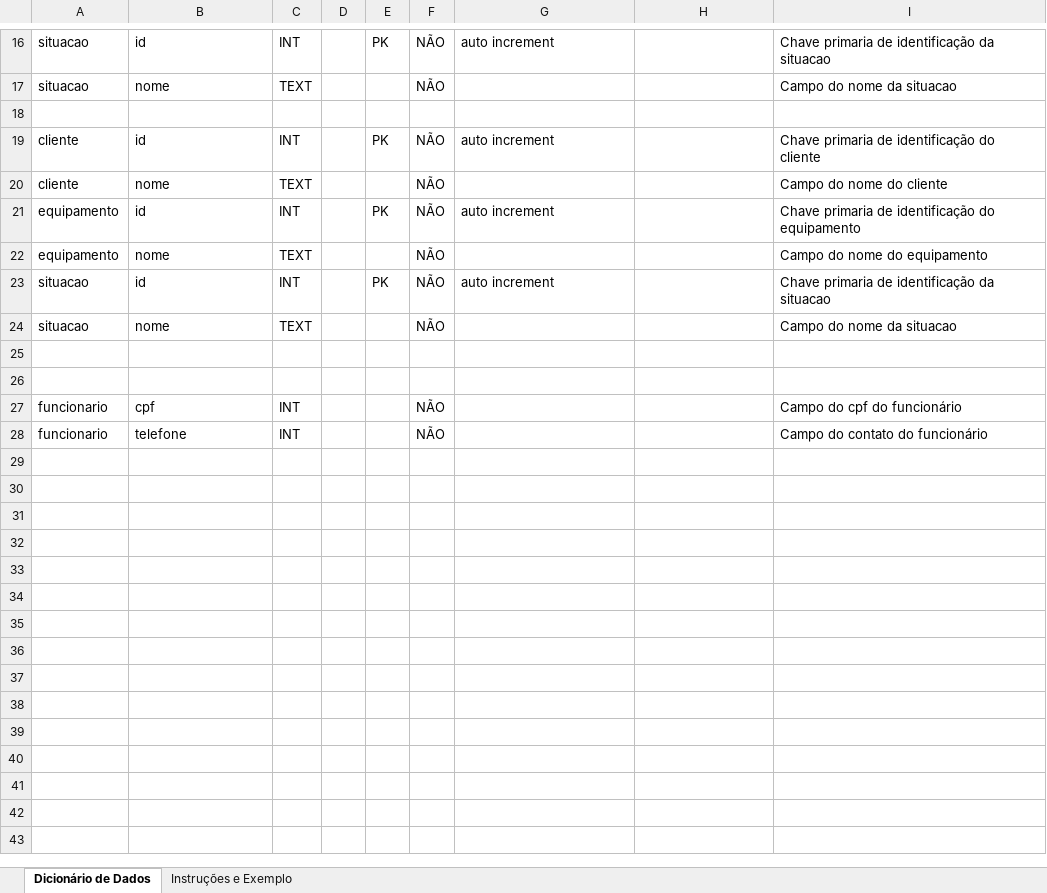
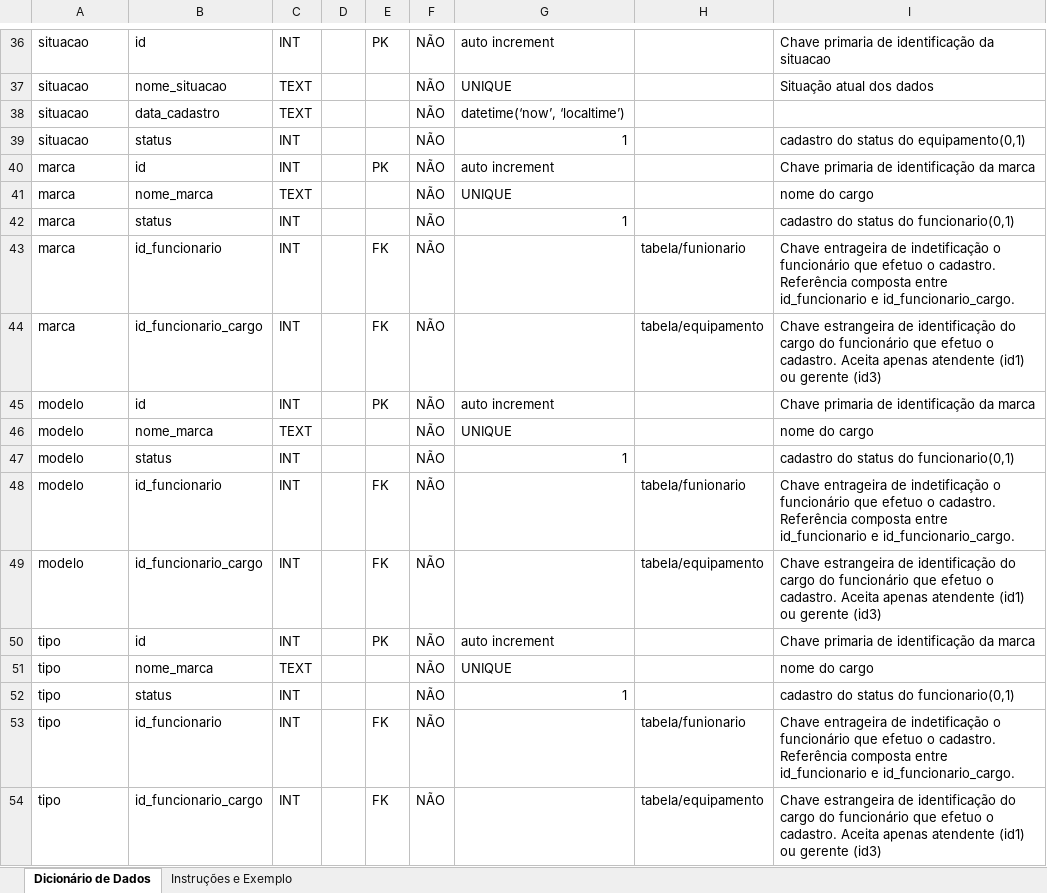
Before and after one commit to Carlos27spec/TechFix--Trabalho-banco-de-dados, an Excel workbook: documentos/modelo_dicionario_de_dados.xlsx, sheet Dicionário de Dados, drawn as a sheet; only a part is shown, gaps mark what is left out; values as stored, in another font and other column widths than the file's, no cell formats; removed rows and columns are numbered as before the commit, all else as after; the diff covers the shown part only; the diff names each change by its address in the sheet, - before the commit and + after, or states it on an @@ line.

```diff
--- a/documentos/modelo_dicionario_de_dados.xlsx (sheet Dicionário de Dados)
+++ b/documentos/modelo_dicionario_de_dados.xlsx (sheet Dicionário de Dados)
-B37: nome
+B37: nome_situacao
-G37: (empty)
+G37: UNIQUE
-I37: Campo do nome da situacao
+I37: Situação atual dos dados
-row 38: (empty)
+row 38: situacao | data_cadastro | TEXT |  |  | NÃO | datetime(‘now’, ‘localtime’)
+row 39: situacao | status | INT |  |  | NÃO | 1 |  | cadastro do status do equipamento(0,1)
-A40: cliente
+A40: marca
-I40: Chave primaria de identificação do cliente
+I40: Chave primaria de identificação da marca
-row 20: cliente | nome | TEXT |  |  | NÃO |  |  | Campo do nome do cliente
+row 41: marca | nome_marca | TEXT |  |  | NÃO | UNIQUE |  | nome do cargo
+row 42: marca | status | INT |  |  | NÃO | 1 |  | cadastro do status do funcionario(0,1)
+row 43: marca | id_funcionario | INT |  | FK | NÃO |  | tabela/funionario | Chave entrageira de indetificação o funcionário que efetuo o cadastro. Referência composta entre id_funcionario e id_funcionario_cargo.
+row 44: marca | id_funcionario_cargo | INT |  | FK | NÃO |  | tabela/equipamento | Chave estrangeira de identificação do cargo do funcionário que efetuo o cadastro. Aceita apenas atendente (id1) ou gerente (id3)
-A45: equipamento
+A45: modelo
-I45: Chave primaria de identificação do equipamento
+I45: Chave primaria de identificação da marca
-row 22: equipamento | nome | TEXT |  |  | NÃO |  |  | Campo do nome do equipamento
+row 46: modelo | nome_marca | TEXT |  |  | NÃO | UNIQUE |  | nome do cargo
+row 47: modelo | status | INT |  |  | NÃO | 1 |  | cadastro do status do funcionario(0,1)
+row 48: modelo | id_funcionario | INT |  | FK | NÃO |  | tabela/funionario | Chave entrageira de indetificação o funcionário que efetuo o cadastro. Referência composta entre id_funcionario e id_funcionario_cargo.
+row 49: modelo | id_funcionario_cargo | INT |  | FK | NÃO |  | tabela/equipamento | Chave estrangeira de identificação do cargo do funcionário que efetuo o cadastro. Aceita apenas atendente (id1) ou gerente (id3)
-A50: situacao
+A50: tipo
-I50: Chave primaria de identificação da situacao
+I50: Chave primaria de identificação da marca
-row 24: situacao | nome | TEXT |  |  | NÃO |  |  | Campo do nome da situacao
-row 51: (empty)
+row 51: tipo | nome_marca | TEXT |  |  | NÃO | UNIQUE |  | nome do cargo
-row 52: (empty)
+row 52: tipo | status | INT |  |  | NÃO | 1 |  | cadastro do status do funcionario(0,1)
-row 27: funcionario | cpf | INT |  |  | NÃO |  |  | Campo do cpf do funcionário
-row 28: funcionario | telefone | INT |  |  | NÃO |  |  | Campo do contato do funcionário
+row 53: tipo | id_funcionario | INT |  | FK | NÃO |  | tabela/funionario | Chave entrageira de indetificação o funcionário que efetuo o cadastro. Referência composta entre id_funcionario e id_funcionario_cargo.
+row 54: tipo | id_funcionario_cargo | INT |  | FK | NÃO |  | tabela/equipamento | Chave estrangeira de identificação do cargo do funcionário que efetuo o cadastro. Aceita apenas atendente (id1) ou gerente (id3)
```
Also changed, not shown: 20 added rows and 15 edited cells elsewhere in this sheet, cell formats, 4 other files.
